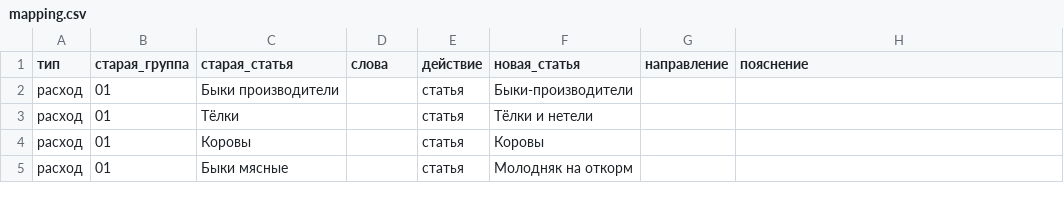
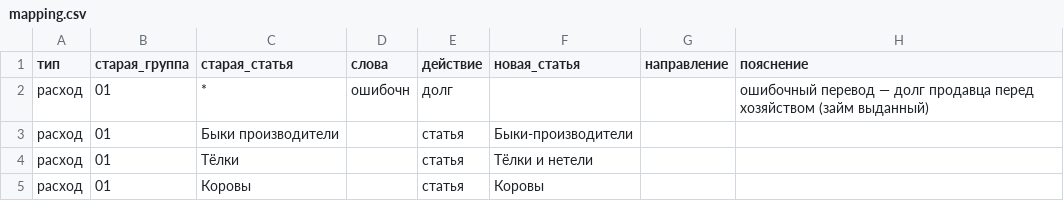
Before and after one commit to likafarm/timesheet_kfh, a CSV file: docs/stage-8/mapping.csv, drawn as a sheet; only a part is shown; the shorter side is filled out with more unchanged rows; the diff covers the shown part only.

```diff
--- a/docs/stage-8/mapping.csv
+++ b/docs/stage-8/mapping.csv
@@ -1,2 +1,3 @@
 тип;старая_группа;старая_статья;слова;действие;новая_статья;направление;пояснение
+расход;01;*;ошибочн;долг;;;ошибочный перевод — долг продавца перед хозяйством (займ выданный)
 расход;01;Быки производители;;статья;Быки-производители;;
```
Also changed, not shown: 8 added rows, 1 removed row and 12 edited cells elsewhere in this file, docs/stage-8/categories.csv, 3 other files.
